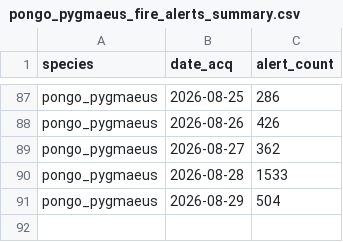
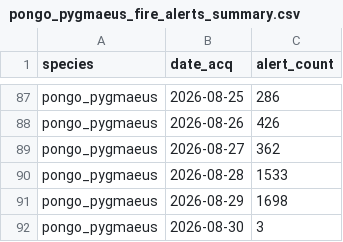
Before and after one commit to sergewich/orangutan-dashboard, a CSV file: data/fire/pongo_pygmaeus_fire_alerts_summary.csv, drawn as a sheet; only a part is shown, gaps mark what is left out.

```diff
--- a/data/fire/pongo_pygmaeus_fire_alerts_summary.csv
+++ b/data/fire/pongo_pygmaeus_fire_alerts_summary.csv
@@ -90,2 +90,3 @@ pongo_pygmaeus,2026-08-27,362
 pongo_pygmaeus,2026-08-28,1533
-pongo_pygmaeus,2026-08-29,504
+pongo_pygmaeus,2026-08-29,1698
+pongo_pygmaeus,2026-08-30,3
```
Also changed, not shown: 1 other file.
